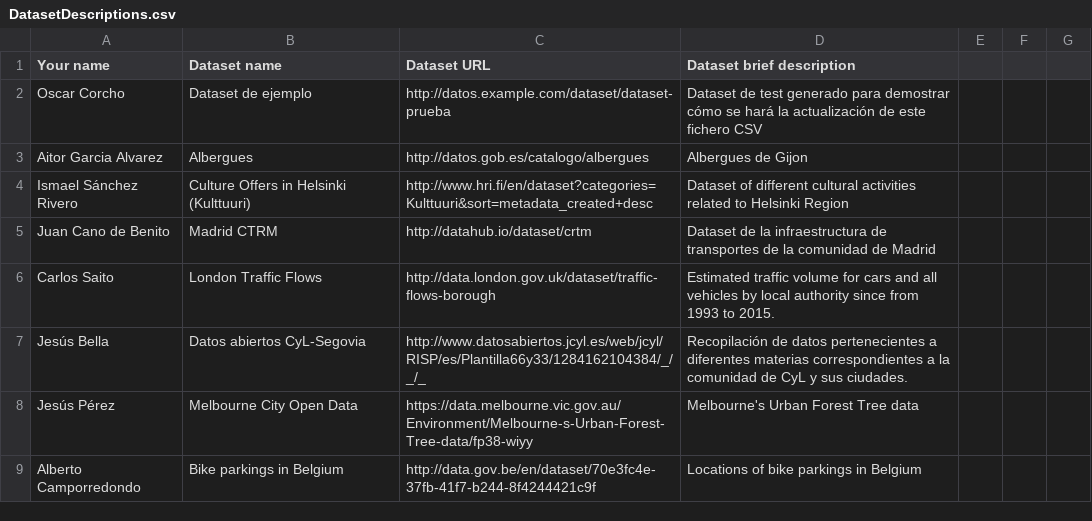
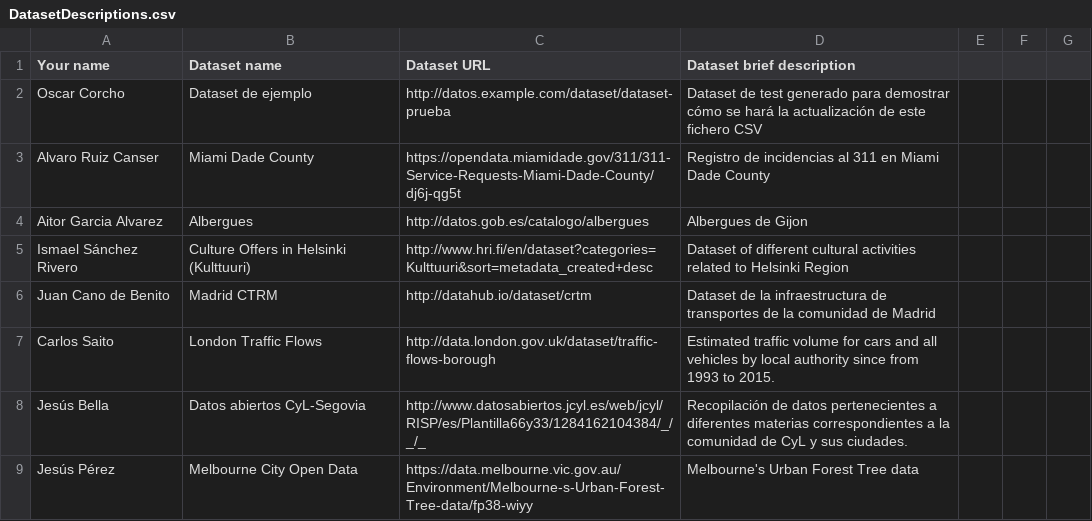
Before and after one commit to FacultadInformatica-LinkedData/Curso2016-2017, a CSV file: Assignment1/DatasetDescriptions.csv, drawn as a sheet; only a part is shown; the shorter side is filled out with more unchanged rows.

Commit message:
Update DatasetDescriptions.csv

```diff
--- a/Assignment1/DatasetDescriptions.csv
+++ b/Assignment1/DatasetDescriptions.csv
@@ -2,2 +2,3 @@ Your name, Dataset name, Dataset URL, Dataset brief description
 Oscar Corcho, Dataset de ejemplo, http://datos.example.com/dataset/dataset-prueba, Dataset de test generado para demostrar cómo se hará la actualización de este fichero CSV
+Alvaro Ruiz Canser,Miami Dade County,https://opendata.miamidade.gov/311/311-Service-Requests-Miami-Dade-County/dj6j-qg5t, Registro de incidencias al 311 en Miami Dade County
 Aitor Garcia Alvarez, Albergues, http://datos.gob.es/catalogo/albergues, Albergues de Gijon
```
